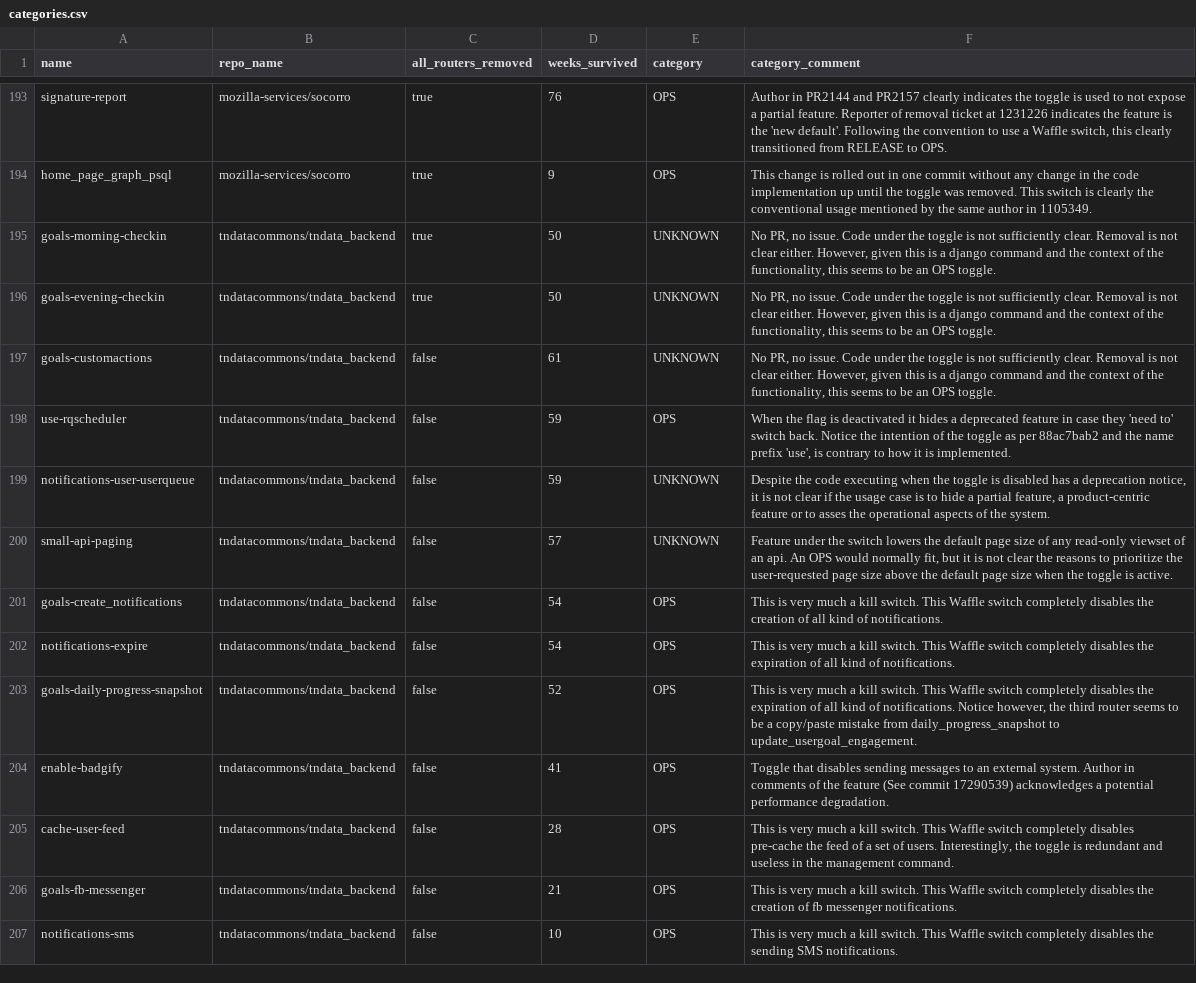
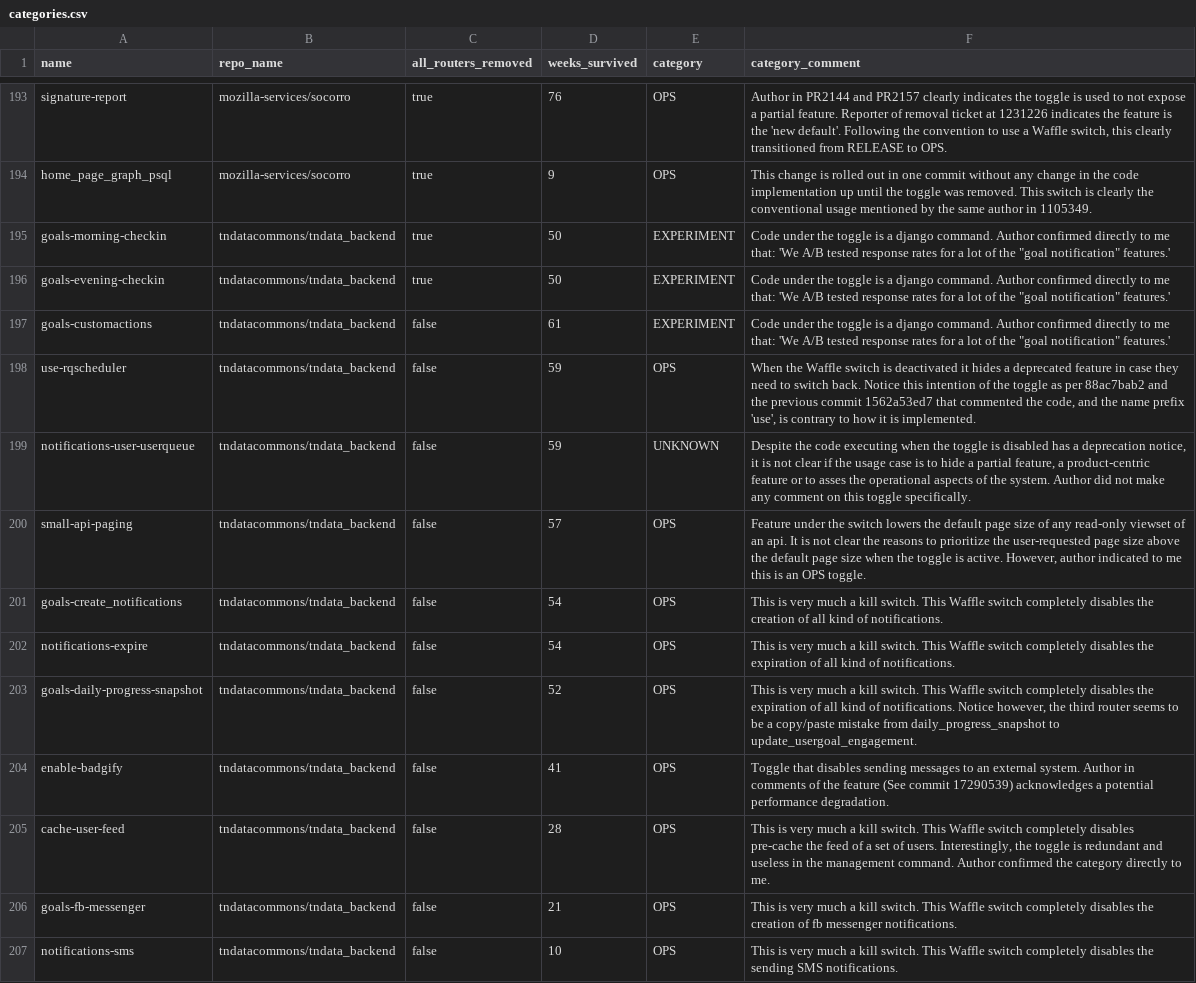
Before and after one commit to elhoyos/toggles_package, a CSV file: extraction/analyze/categories.csv, drawn as a sheet; only a part is shown, gaps mark what is left out.

Commit message:
Update tndata_backend with author comments

```diff
--- a/extraction/analyze/categories.csv
+++ b/extraction/analyze/categories.csv
@@ -194,8 +194,8 @@
 "home_page_graph_psql","mozilla-services/socorro",true,9,"OPS","This change is rolled out in one commit without any change in the code implementation up until the toggle was removed. This switch is clearly the conventional usage mentioned by the same author in 1105349."
-"goals-morning-checkin","tndatacommons/tndata_backend",true,50,"UNKNOWN","No PR, no issue. Code under the toggle is not sufficiently clear. Removal is not clear either. However, given this is a django command and the context of the functionality, this seems to be an OPS toggle."
-"goals-evening-checkin","tndatacommons/tndata_backend",true,50,"UNKNOWN","No PR, no issue. Code under the toggle is not sufficiently clear. Removal is not clear either. However, given this is a django command and the context of the functionality, this seems to be an OPS toggle."
-"goals-customactions","tndatacommons/tndata_backend",false,61,"UNKNOWN","No PR, no issue. Code under the toggle is not sufficiently clear. Removal is not clear either. However, given this is a django command and the context of the functionality, this seems to be an OPS toggle."
-"use-rqscheduler","tndatacommons/tndata_backend",false,59,"OPS","When the flag is deactivated it hides a deprecated feature in case they 'need to' switch back. Notice the intention of the toggle as per 88ac7bab2 and the name prefix 'use', is contrary to how it is implemented."
-"notifications-user-userqueue","tndatacommons/tndata_backend",false,59,"UNKNOWN","Despite the code executing when the toggle is disabled has a deprecation notice, it is not clear if the usage case is to hide a partial feature, a product-centric feature or to asses the operational aspects of the system."
-"small-api-paging","tndatacommons/tndata_backend",false,57,"UNKNOWN","Feature under the switch lowers the default page size of any read-only viewset of an api. An OPS would normally fit, but it is not clear the reasons to prioritize the user-requested page size above the default page size when the toggle is active."
+"goals-morning-checkin","tndatacommons/tndata_backend",true,50,"EXPERIMENT","Code under the toggle is a django command. Author confirmed directly to me that: 'We A/B tested response rates for a lot of the ""goal notification"" features.'"
+"goals-evening-checkin","tndatacommons/tndata_backend",true,50,"EXPERIMENT","Code under the toggle is a django command. Author confirmed directly to me that: 'We A/B tested response rates for a lot of the ""goal notification"" features.'"
+"goals-customactions","tndatacommons/tndata_backend",false,61,"EXPERIMENT","Code under the toggle is a django command. Author confirmed directly to me that: 'We A/B tested response rates for a lot of the ""goal notification"" features.'"
+"use-rqscheduler","tndatacommons/tndata_backend",false,59,"OPS","When the Waffle switch is deactivated it hides a deprecated feature in case they need to switch back. Notice this intention of the toggle as per 88ac7bab2 and the previous commit 1562a53ed7 that commented the code, and the name prefix 'use', is contrary to how it is implemented."
+"notifications-user-userqueue","tndatacommons/tndata_backend",false,59,"UNKNOWN","Despite the code executing when the toggle is disabled has a deprecation notice, it is not clear if the usage case is to hide a partial feature, a product-centric feature or to asses the operational aspects of the system. Author did not make any comment on this toggle specifically."
+"small-api-paging","tndatacommons/tndata_backend",false,57,"OPS","Feature under the switch lowers the default page size of any read-only viewset of an api. It is not clear the reasons to prioritize the user-requested page size above the default page size when the toggle is active. However, author indicated to me this is an OPS toggle."
 "goals-create_notifications","tndatacommons/tndata_backend",false,54,"OPS","This is very much a kill switch. This Waffle switch completely disables the creation of all kind of notifications."
@@ -204,3 +204,3 @@
 "enable-badgify","tndatacommons/tndata_backend",false,41,"OPS","Toggle that disables sending messages to an external system. Author in comments of the feature (See commit 17290539) acknowledges a potential performance degradation."
-"cache-user-feed","tndatacommons/tndata_backend",false,28,"OPS","This is very much a kill switch. This Waffle switch completely disables pre-cache the feed of a set of users. Interestingly, the toggle is redundant and useless in the management command."
+"cache-user-feed","tndatacommons/tndata_backend",false,28,"OPS","This is very much a kill switch. This Waffle switch completely disables pre-cache the feed of a set of users. Interestingly, the toggle is redundant and useless in the management command. Author confirmed the category directly to me."
 "goals-fb-messenger","tndatacommons/tndata_backend",false,21,"OPS","This is very much a kill switch. This Waffle switch completely disables the creation of fb messenger notifications."
```
Also changed, not shown: 7 other files.
